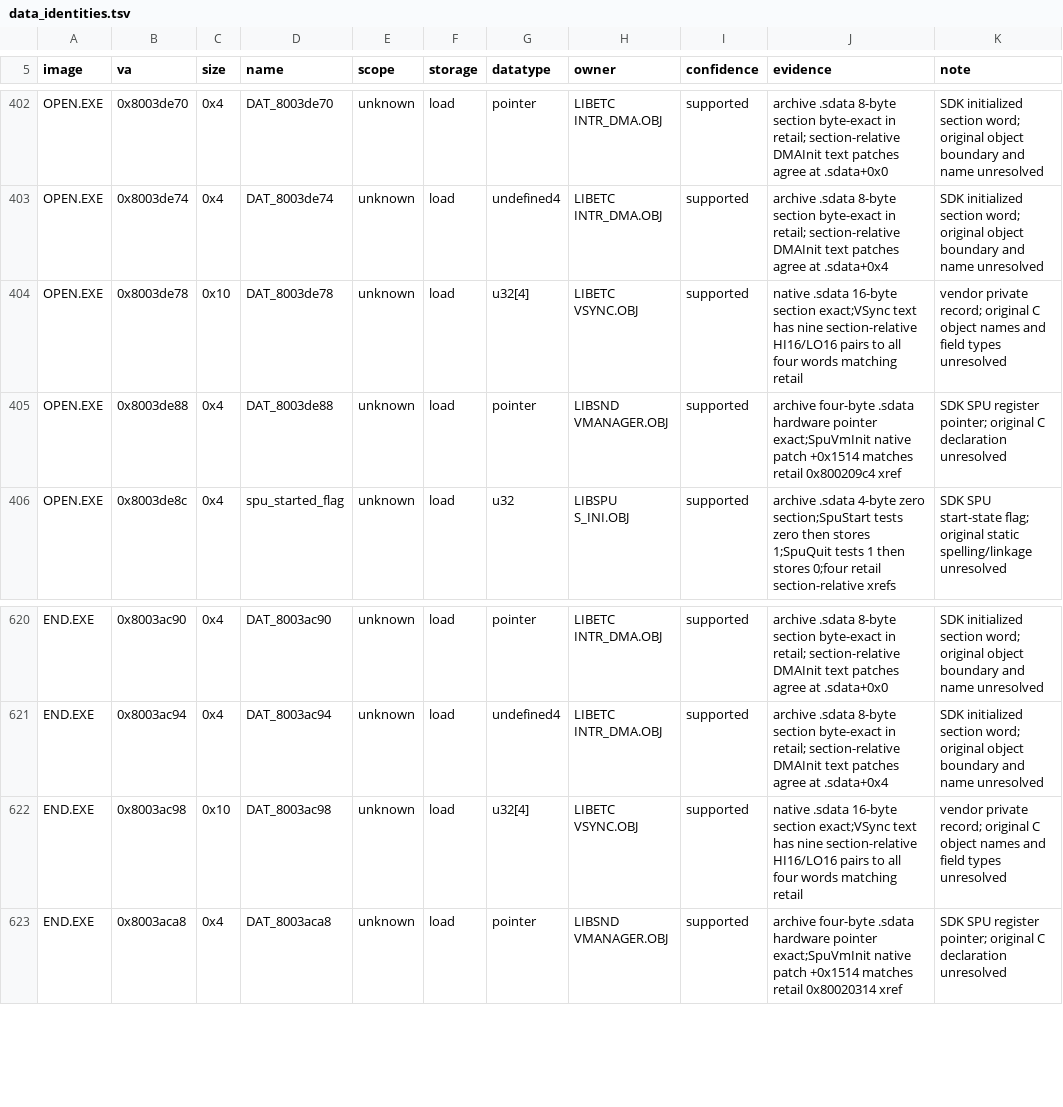
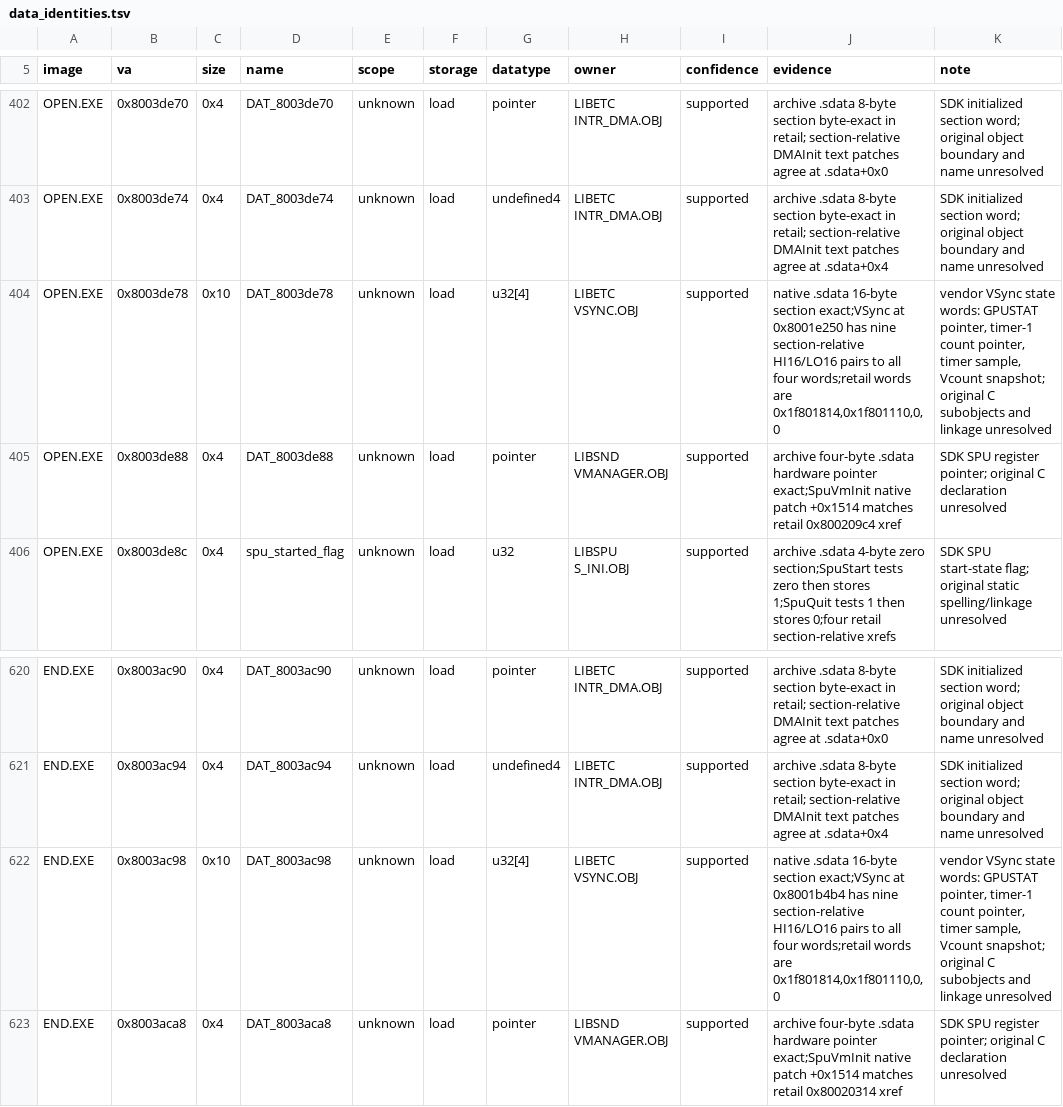
Before and after one commit to sushi-shi/kings-field-2-decomp, a TSV file: config/retail/data_identities.tsv, drawn as a sheet; only a part is shown, gaps mark what is left out.

Commit message:
data: document overlay VSync state fields

```diff
--- a/config/retail/data_identities.tsv
+++ b/config/retail/data_identities.tsv
@@ -403,3 +403,3 @@ OPEN.EXE	0x8003de70	0x4	DAT_8003de70	unknown	load	pointer	LIBETC INTR_DMA.OBJ	su
 OPEN.EXE	0x8003de74	0x4	DAT_8003de74	unknown	load	undefined4	LIBETC INTR_DMA.OBJ	supported	archive .sdata 8-byte section byte-exact in retail; section-relative DMAInit text patches agree at .sdata+0x4	SDK initialized section word; original object boundary and name unresolved
-OPEN.EXE	0x8003de78	0x10	DAT_8003de78	unknown	load	u32[4]	LIBETC VSYNC.OBJ	supported	native .sdata 16-byte section exact;VSync text has nine section-relative HI16/LO16 pairs to all four words matching retail	vendor private record; original C object names and field types unresolved
+OPEN.EXE	0x8003de78	0x10	DAT_8003de78	unknown	load	u32[4]	LIBETC VSYNC.OBJ	supported	native .sdata 16-byte section exact;VSync at 0x8001e250 has nine section-relative HI16/LO16 pairs to all four words;retail words are 0x1f801814,0x1f801110,0,0	vendor VSync state words: GPUSTAT pointer, timer-1 count pointer, timer sample, Vcount snapshot; original C subobjects and linkage unresolved
 OPEN.EXE	0x8003de88	0x4	DAT_8003de88	unknown	load	pointer	LIBSND VMANAGER.OBJ	supported	archive four-byte .sdata hardware pointer exact;SpuVmInit native patch +0x1514 matches retail 0x800209c4 xref	SDK SPU register pointer; original C declaration unresolved
@@ -621,3 +621,3 @@ END.EXE	0x8003ac90	0x4	DAT_8003ac90	unknown	load	pointer	LIBETC INTR_DMA.OBJ	sup
 END.EXE	0x8003ac94	0x4	DAT_8003ac94	unknown	load	undefined4	LIBETC INTR_DMA.OBJ	supported	archive .sdata 8-byte section byte-exact in retail; section-relative DMAInit text patches agree at .sdata+0x4	SDK initialized section word; original object boundary and name unresolved
-END.EXE	0x8003ac98	0x10	DAT_8003ac98	unknown	load	u32[4]	LIBETC VSYNC.OBJ	supported	native .sdata 16-byte section exact;VSync text has nine section-relative HI16/LO16 pairs to all four words matching retail	vendor private record; original C object names and field types unresolved
+END.EXE	0x8003ac98	0x10	DAT_8003ac98	unknown	load	u32[4]	LIBETC VSYNC.OBJ	supported	native .sdata 16-byte section exact;VSync at 0x8001b4b4 has nine section-relative HI16/LO16 pairs to all four words;retail words are 0x1f801814,0x1f801110,0,0	vendor VSync state words: GPUSTAT pointer, timer-1 count pointer, timer sample, Vcount snapshot; original C subobjects and linkage unresolved
 END.EXE	0x8003aca8	0x4	DAT_8003aca8	unknown	load	pointer	LIBSND VMANAGER.OBJ	supported	archive four-byte .sdata hardware pointer exact;SpuVmInit native patch +0x1514 matches retail 0x80020314 xref	SDK SPU register pointer; original C declaration unresolved
```
